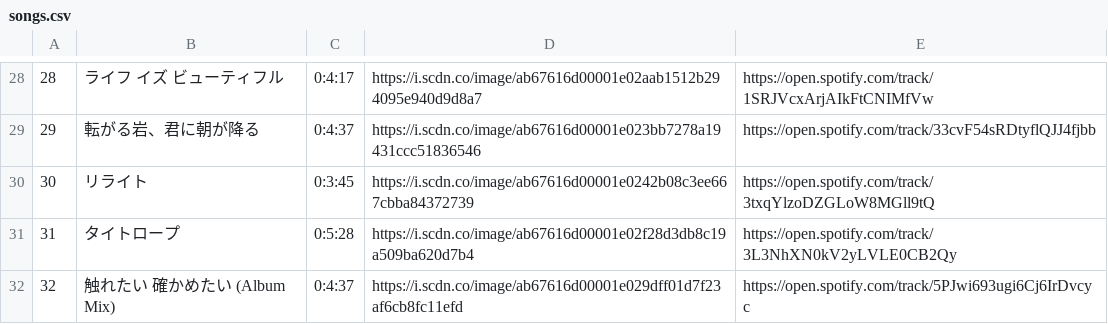
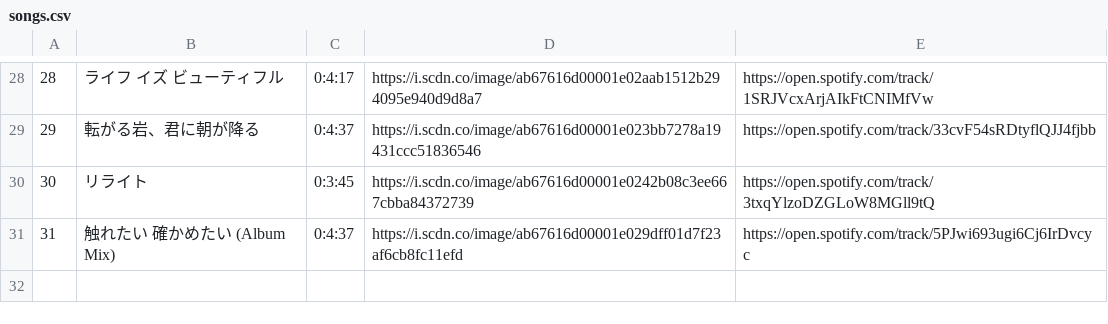
Before and after one commit to omarbessi04/omarb04, a CSV file: ajikan_scraper/songs.csv, drawn as a sheet; only a part is shown, gaps mark what is left out; removed rows and columns are numbered as before the commit, all else as after; the diff names each change by its address in the sheet, - before the commit and + after, or states it on an @@ line.

```diff
--- a/ajikan_scraper/songs.csv
+++ b/ajikan_scraper/songs.csv
-row 31: 31 | タイトロープ | 0:5:28 | https://i.scdn.co/image/ab67616d00001e02f28d3db8c19a509ba620d7b4 | https://open.spotify.com/track/3L3NhXN0kV2yLVLE0CB2Qy
@@ column A renumbered from row 31 down @@
```
Also changed, not shown: 5 other files.
